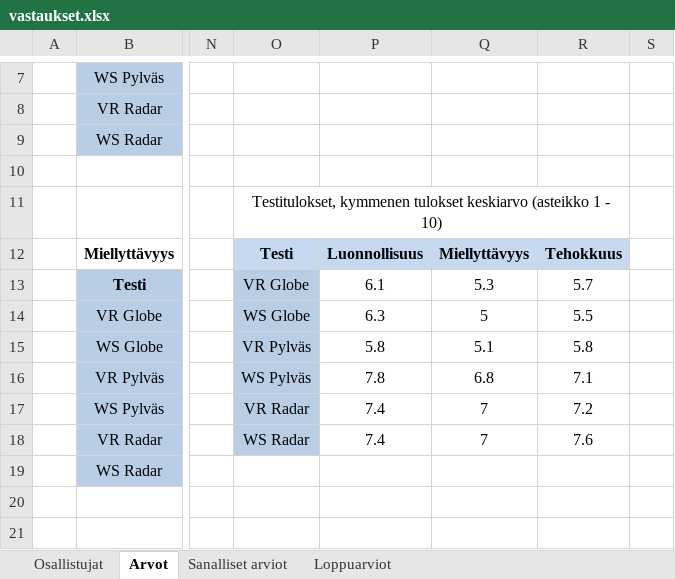
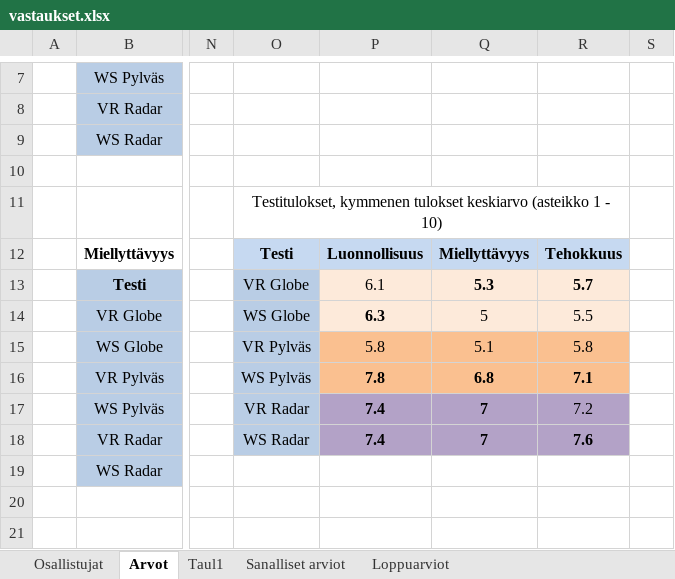
Before and after one commit to Sakhas/Gradu-repo, an Excel workbook: vastaukset.xlsx, sheet Arvot, drawn as a sheet; only a part is shown, gaps mark what is left out; values as stored, in another font and other column widths than the file's, no borders; charts and pictures not drawn; the diff names each change by its address in the sheet, - before the commit and + after, or states it on an @@ line.

```diff
--- a/vastaukset.xlsx (sheet Arvot)
+++ b/vastaukset.xlsx (sheet Arvot)
+sheet tab: Taul1
-P13:R14 fill: none
+P13:R14 fill: #FDEADA
-Q13:R13 bold: off
+Q13:R13 bold: on
-P14 bold: off
+P14 bold: on
-P15:R16 fill: none
+P15:R16 fill: #FAC090
-P16:R16 bold: off
+P16:R16 bold: on
-P17:Q17 bold: off
+P17:Q17 bold: on
-P17:R18 fill: none
+P17:R18 fill: #B3A2C7
-P18:R18 bold: off
+P18:R18 bold: on
```
Also changed, not shown: sheet Sanalliset arviot, 1 other file.
